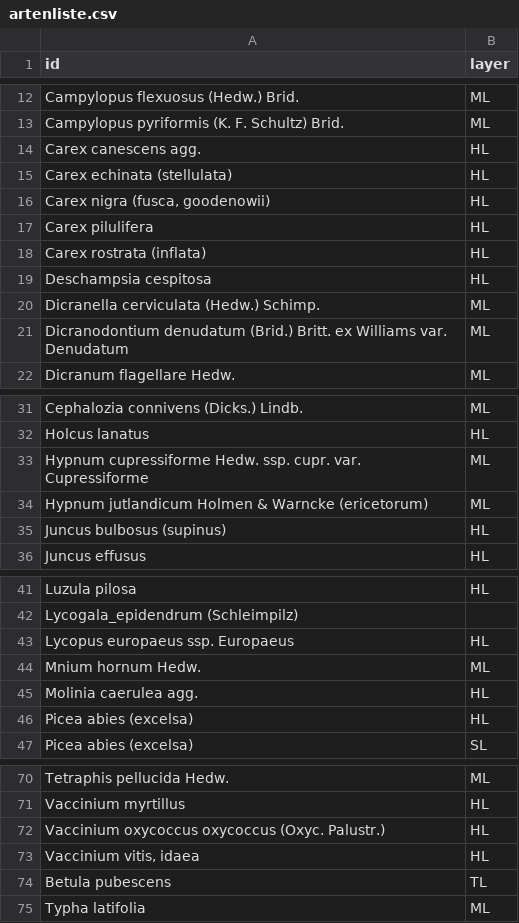
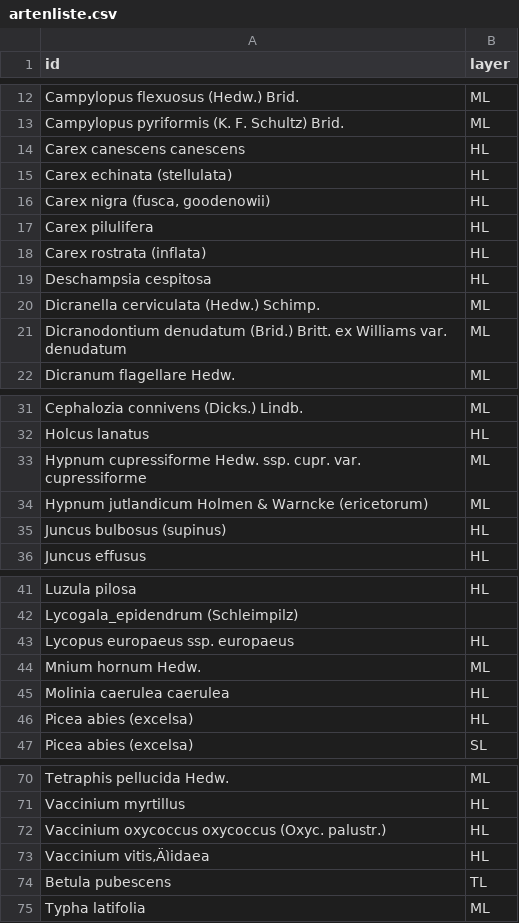
Before and after one commit to nellyvant/Moore-Lichtenau-Meusebach, a CSV file: Vegetation/artenliste.csv, drawn as a sheet; only a part is shown, gaps mark what is left out; the diff covers the shown part only.

```diff
--- a/Vegetation/artenliste.csv
+++ b/Vegetation/artenliste.csv
@@ -13,3 +13,3 @@ Campylopus flexuosus (Hedw.) Brid.,ML
 Campylopus pyriformis (K. F. Schultz) Brid.,ML
-Carex canescens agg.,HL
+Carex canescens canescens,HL
 Carex echinata (stellulata),HL
@@ -20,3 +20,3 @@ Deschampsia cespitosa,HL
 Dicranella cerviculata (Hedw.) Schimp.,ML
-Dicranodontium denudatum (Brid.) Britt. ex Williams var. Denudatum,ML
+Dicranodontium denudatum (Brid.) Britt. ex Williams var. denudatum,ML
 Dicranum flagellare Hedw.,ML
@@ -32,3 +32,3 @@ Cephalozia connivens (Dicks.) Lindb.,ML
 Holcus lanatus,HL
-Hypnum cupressiforme Hedw. ssp. cupr. var. Cupressiforme,ML
+Hypnum cupressiforme Hedw. ssp. cupr. var. cupressiforme,ML
 Hypnum jutlandicum Holmen & Warncke (ericetorum),ML
@@ -42,5 +42,5 @@ Luzula pilosa,HL
 Lycogala_epidendrum (Schleimpilz),
-Lycopus europaeus ssp. Europaeus,HL
+Lycopus europaeus ssp. europaeus,HL
 Mnium hornum Hedw.,ML
-Molinia caerulea agg.,HL
+Molinia caerulea caerulea,HL
 Picea abies (excelsa),HL
@@ -71,4 +71,4 @@ Tetraphis pellucida Hedw.,ML
 Vaccinium myrtillus,HL
-Vaccinium oxycoccus oxycoccus (Oxyc. Palustr.),HL
-"Vaccinium vitis, idaea",HL
+Vaccinium oxycoccus oxycoccus (Oxyc. palustr.),HL
+Vaccinium vitis‚Äìidaea,HL
 Betula pubescens,TL
```
Also changed, not shown: 1 edited cell elsewhere in this file, 10 other files.
